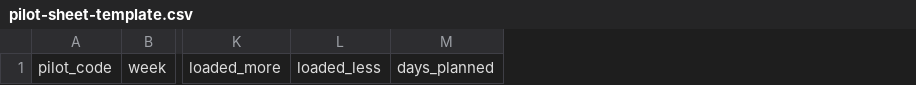
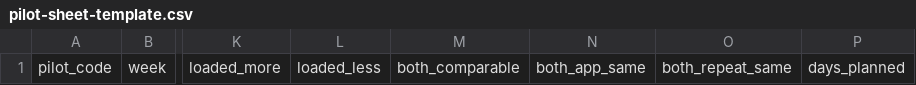
Before and after one commit to ElMolla10/gain, a CSV file: docs/pilot/pilot-sheet-template.csv, drawn as a sheet; only a part is shown, gaps mark what is left out; the diff names each change by its address in the sheet, - before the commit and + after, or states it on an @@ line.

Commit message:
Pilot materials: runbook, consent EN/AR, messages, guide, FAQ, templates doc; pilot-metrics adds repeat-last comparison

```diff
--- a/docs/pilot/pilot-sheet-template.csv
+++ b/docs/pilot/pilot-sheet-template.csv
+column M, row 1: both_comparable
+column N, row 1: both_app_same
+column O, row 1: both_repeat_same
```
Also changed, not shown: 16 other files.
